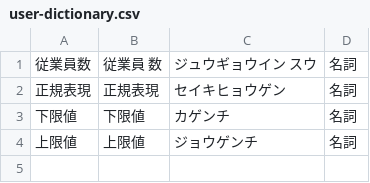
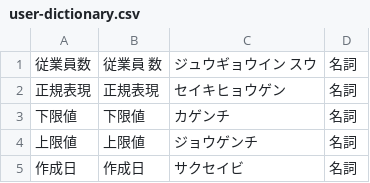
Before and after one commit to Fuku-hiro112/codic, a CSV file: engine/src/main/resources/namingassist/engine/tokenize/user-dictionary.csv, drawn as a sheet.

```diff
--- a/engine/src/main/resources/namingassist/engine/tokenize/user-dictionary.csv
+++ b/engine/src/main/resources/namingassist/engine/tokenize/user-dictionary.csv
@@ -4 +4,2 @@
 上限値,上限値,ジョウゲンチ,名詞
+作成日,作成日,サクセイビ,名詞
```
Also changed, not shown: engine/src/main/resources/dictionary/curated.tsv, 1 other file.
